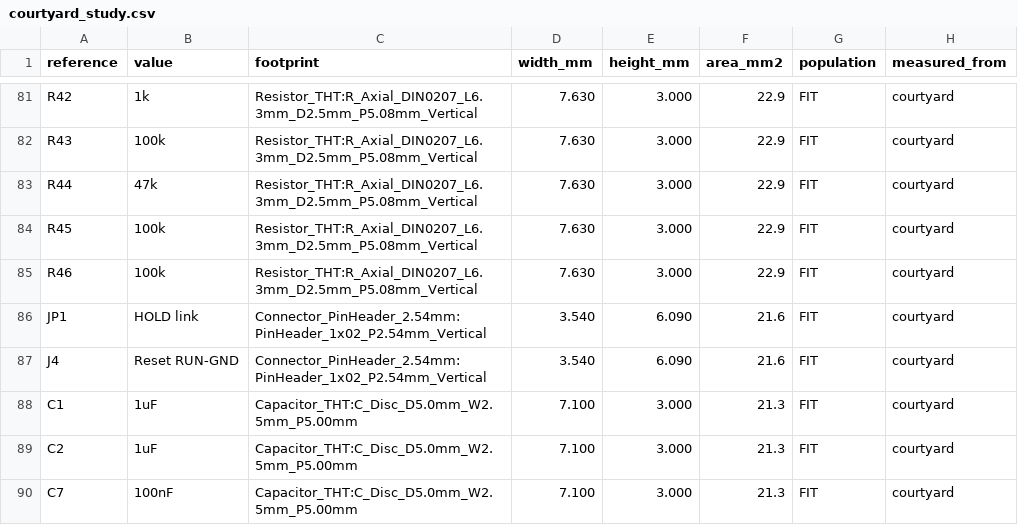
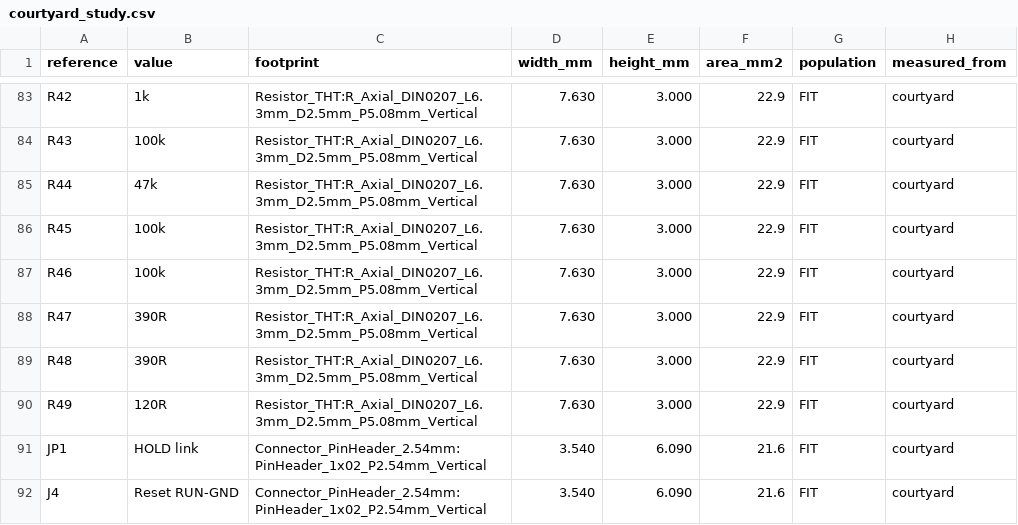
Before and after one commit to jgazeley/accord, a CSV file: logger/hardware/kicad/validation/courtyard_study.csv, drawn as a sheet; only a part is shown, gaps mark what is left out; the shorter side is filled out with more unchanged rows; the diff covers the shown part only; the diff names each change by its address in the sheet, - before the commit and + after, or states it on an @@ line.

```diff
--- a/logger/hardware/kicad/validation/courtyard_study.csv
+++ b/logger/hardware/kicad/validation/courtyard_study.csv
+row 88: R47 | 390R | Resistor_THT:R_Axial_DIN0207_L6.3mm_D2.5mm_P5.08mm_Vertical | 7.630 | 3.000 | 22.9 | FIT | courtyard
+row 89: R48 | 390R | Resistor_THT:R_Axial_DIN0207_L6.3mm_D2.5mm_P5.08mm_Vertical | 7.630 | 3.000 | 22.9 | FIT | courtyard
+row 90: R49 | 120R | Resistor_THT:R_Axial_DIN0207_L6.3mm_D2.5mm_P5.08mm_Vertical | 7.630 | 3.000 | 22.9 | FIT | courtyard
```
Also changed, not shown: 7 added rows and 1 removed row elsewhere in this file, logger/hardware/kicad/BOM.csv, 13 other files.
